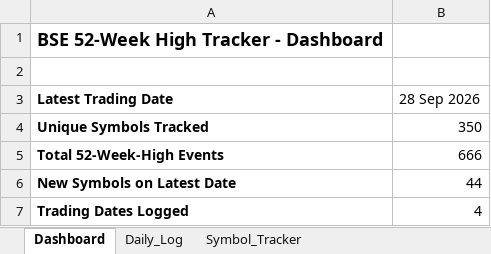
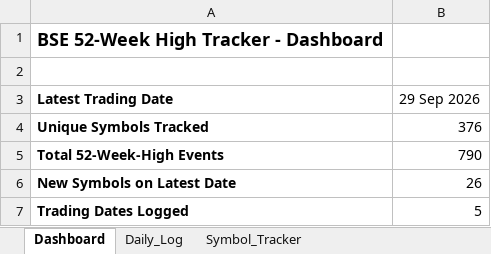
Before and after one commit to vinaybagri-jpg/52WHIGH, an Excel workbook: BSE_52Week_High_Tracker.xlsx, sheet Dashboard, drawn as a sheet; values as stored, in another font and other column widths than the file's, no borders; the diff names each change by its address in the sheet, - before the commit and + after, or states it on an @@ line.

```diff
--- a/BSE_52Week_High_Tracker.xlsx (sheet Dashboard)
+++ b/BSE_52Week_High_Tracker.xlsx (sheet Dashboard)
-B3: 28 Sep 2026
+B3: 29 Sep 2026
-B4 (29 Sep 2026): 350
+B4 (29 Sep 2026): 376
-B5 (29 Sep 2026): 666
+B5 (29 Sep 2026): 790
-B6 (29 Sep 2026): 44
+B6 (29 Sep 2026): 26
-B7 (29 Sep 2026): 4
+B7 (29 Sep 2026): 5
```
Also changed, not shown: sheet Daily_Log, sheet Symbol_Tracker, 3 other files.
